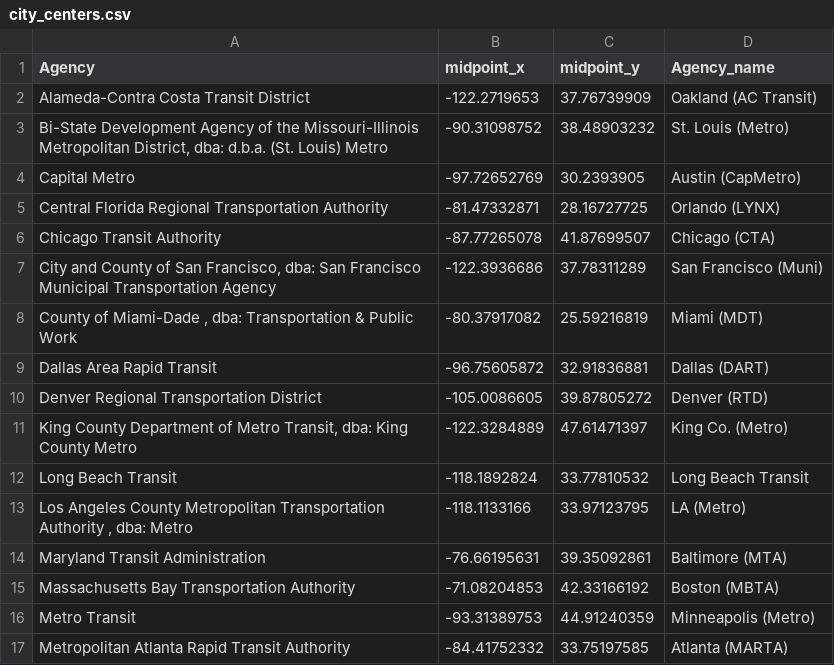
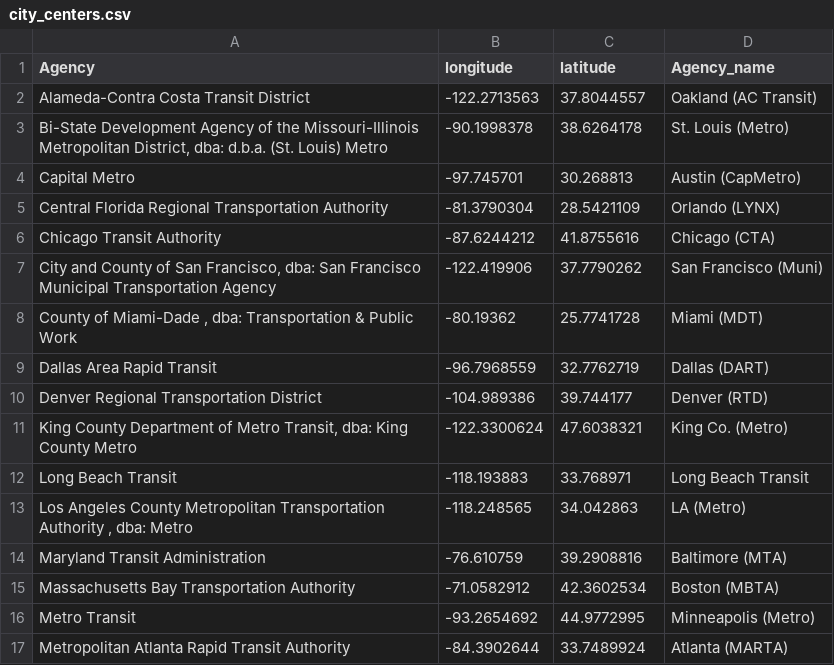
Before and after one commit to UTEL-UIUC/BusStopSpacing_Analysis, a CSV file: city_centers.csv, drawn as a sheet; only a part is shown; the diff covers the shown part only.

Commit message:
Add files via upload

```diff
--- a/city_centers.csv
+++ b/city_centers.csv
@@ -1,17 +1,17 @@
-Agency,midpoint_x,midpoint_y,Agency_name
-Alameda-Contra Costa Transit District,-122.2719653,37.76739909,Oakland (AC Transit)
-"Bi-State Development Agency of the Missouri-Illinois Metropolitan District, dba: d.b.a. (St. Louis) Metro",-90.31098752,38.48903232,St. Louis (Metro)
-Capital Metro,-97.72652769,30.2393905,Austin (CapMetro)
-Central Florida Regional Transportation Authority,-81.47332871,28.16727725,Orlando (LYNX)
-Chicago Transit Authority,-87.77265078,41.87699507,Chicago (CTA)
-"City and County of San Francisco, dba: San Francisco Municipal Transportation Agency",-122.3936686,37.78311289,San Francisco (Muni)
-"County of Miami-Dade , dba: Transportation & Public Work",-80.37917082,25.59216819,Miami (MDT)
-Dallas Area Rapid Transit,-96.75605872,32.91836881,Dallas (DART)
-Denver Regional Transportation District,-105.0086605,39.87805272,Denver (RTD)
-"King County Department of Metro Transit, dba: King County Metro",-122.3284889,47.61471397,King Co. (Metro)
-Long Beach Transit,-118.1892824,33.77810532,Long Beach Transit
-"Los Angeles County Metropolitan Transportation Authority , dba: Metro",-118.1133166,33.97123795,LA (Metro)
-Maryland Transit Administration,-76.66195631,39.35092861,Baltimore (MTA)
-Massachusetts Bay Transportation Authority,-71.08204853,42.33166192,Boston (MBTA)
-Metro Transit ,-93.31389753,44.91240359,Minneapolis (Metro)
-Metropolitan Atlanta Rapid Transit Authority,-84.41752332,33.75197585,Atlanta (MARTA)
+Agency,longitude,latitude,Agency_name
+Alameda-Contra Costa Transit District,-122.2713563,37.8044557,Oakland (AC Transit)
+"Bi-State Development Agency of the Missouri-Illinois Metropolitan District, dba: d.b.a. (St. Louis) Metro",-90.1998378,38.6264178,St. Louis (Metro)
+Capital Metro,-97.745701,30.268813,Austin (CapMetro)
+Central Florida Regional Transportation Authority,-81.3790304,28.5421109,Orlando (LYNX)
+Chicago Transit Authority,-87.6244212,41.8755616,Chicago (CTA)
+"City and County of San Francisco, dba: San Francisco Municipal Transportation Agency",-122.419906,37.7790262,San Francisco (Muni)
+"County of Miami-Dade , dba: Transportation & Public Work",-80.19362,25.7741728,Miami (MDT)
+Dallas Area Rapid Transit,-96.7968559,32.7762719,Dallas (DART)
+Denver Regional Transportation District,-104.989386,39.744177,Denver (RTD)
+"King County Department of Metro Transit, dba: King County Metro",-122.3300624,47.6038321,King Co. (Metro)
+Long Beach Transit,-118.193883,33.768971,Long Beach Transit
+"Los Angeles County Metropolitan Transportation Authority , dba: Metro",-118.248565,34.042863,LA (Metro)
+Maryland Transit Administration,-76.610759,39.2908816,Baltimore (MTA)
+Massachusetts Bay Transportation Authority,-71.0582912,42.3602534,Boston (MBTA)
+Metro Transit ,-93.2654692,44.9772995,Minneapolis (Metro)
+Metropolitan Atlanta Rapid Transit Authority,-84.3902644,33.7489924,Atlanta (MARTA)
```
Also changed, not shown: 28 edited cells elsewhere in this file.
